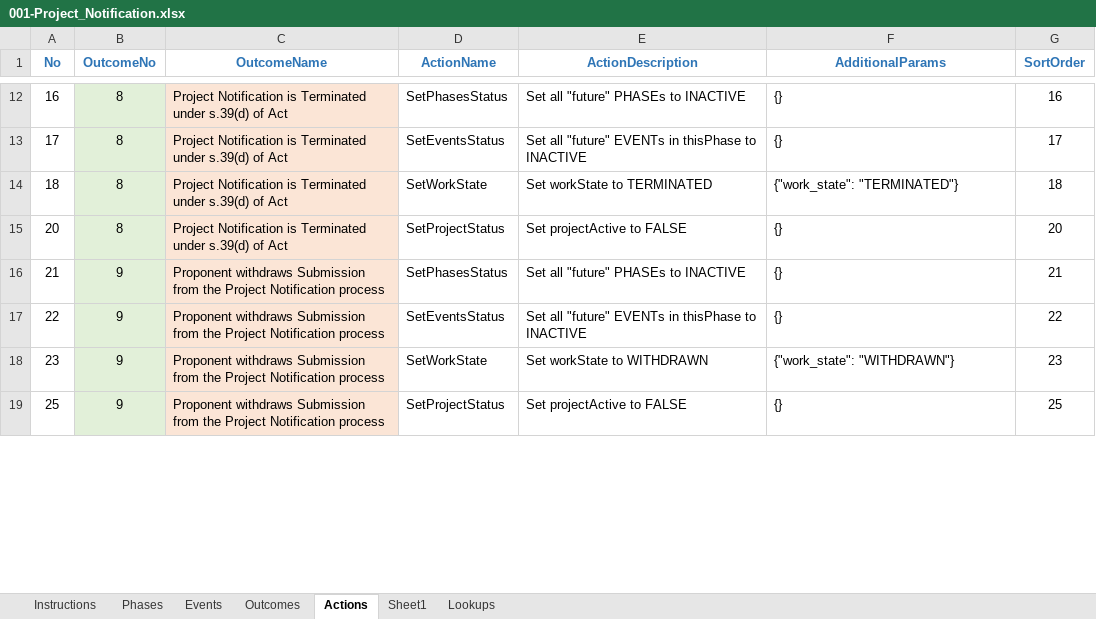
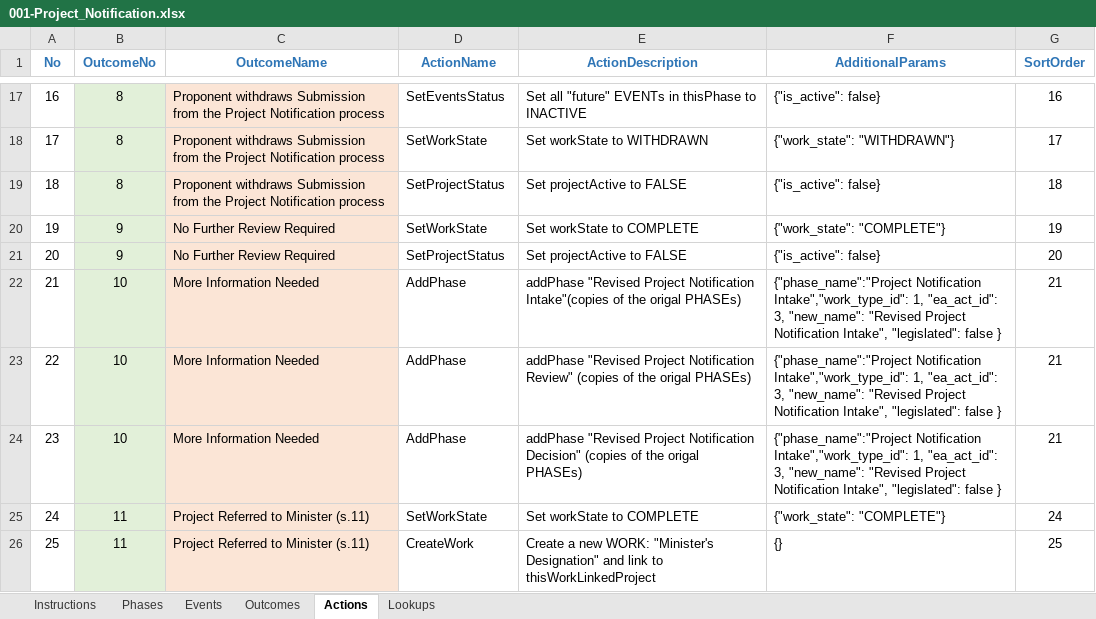
Before and after one commit to bcgov/EPIC.track, an Excel workbook: epictrack-api/src/api/templates/event_templates/project_notification/001-Project_Notification.xlsx, sheet Actions, drawn as a sheet; only a part is shown, gaps mark what is left out; values as stored, in another font and other column widths than the file's, no borders; addresses are those after the commit; the diff covers the shown part only; the diff names each change by its address in the sheet, - before the commit and + after, or states it on an @@ line.

Commit message:
actions

```diff
--- a/epictrack-api/src/api/templates/event_templates/project_notification/001-Project_Notification.xlsx (sheet Actions)
+++ b/epictrack-api/src/api/templates/event_templates/project_notification/001-Project_Notification.xlsx (sheet Actions)
-sheet tab: Sheet1
-C17:C19 (OutcomeName): Project Notification is Terminated under s.39(d) of Act
+C17:C19 (OutcomeName): Proponent withdraws Submission from the Project Notification process
-D17 (ActionName): SetPhasesStatus
+D17 (ActionName): SetEventsStatus
-E17 (ActionDescription): Set all "future" PHASEs to INACTIVE
+E17 (ActionDescription): Set all "future" EVENTs in thisPhase to INACTIVE
-F17 (AdditionalParams): {}
+F17 (AdditionalParams): {"is_active": false}
-D18 (ActionName): SetEventsStatus
+D18 (ActionName): SetWorkState
-E18 (ActionDescription): Set all "future" EVENTs in thisPhase to INACTIVE
+E18 (ActionDescription): Set workState to WITHDRAWN
-F18 (AdditionalParams): {}
+F18 (AdditionalParams): {"work_state": "WITHDRAWN"}
-D19 (ActionName): SetWorkState
+D19 (ActionName): SetProjectStatus
-E19 (ActionDescription): Set workState to TERMINATED
+E19 (ActionDescription): Set projectActive to FALSE
-F19 (AdditionalParams): {"work_state": "TERMINATED"}
+F19 (AdditionalParams): {"is_active": false}
+row 20: 19 | 9 | No Further Review Required | SetWorkState | Set workState to COMPLETE | {"work_state": "COMPLETE"} | 19
-B21 (OutcomeNo): 8
+B21 (OutcomeNo): 9
-C21 (OutcomeName): Project Notification is Terminated under s.39(d) of Act
+C21 (OutcomeName): No Further Review Required
-F21 (AdditionalParams): {}
+F21 (AdditionalParams): {"is_active": false}
-B22:B24 (OutcomeNo): 9
+B22:B24 (OutcomeNo): 10
-C22:C24 (OutcomeName): Proponent withdraws Submission from the Project Notification process
+C22:C24 (OutcomeName): More Information Needed
-D22 (ActionName): SetPhasesStatus
+D22 (ActionName): AddPhase
-E22 (ActionDescription): Set all "future" PHASEs to INACTIVE
+E22 (ActionDescription): addPhase "Revised Project Notification Intake"(copies of the origal PHASEs)
-F22:F23 (AdditionalParams): {}
+F22:F23 (AdditionalParams): {"phase_name":"Project Notification Intake","work_type_id": 1, "ea_act_id": 3, "new_name": "Revised Project Notification Intake", "legislated": false }
-D23 (ActionName): SetEventsStatus
+D23 (ActionName): AddPhase
-E23 (ActionDescription): Set all "future" EVENTs in thisPhase to INACTIVE
+E23 (ActionDescription): addPhase "Revised Project Notification Review" (copies of the origal PHASEs)
-G23 (SortOrder): 22
+G23 (SortOrder): 21
-D24 (ActionName): SetWorkState
+D24 (ActionName): AddPhase
-E24 (ActionDescription): Set workState to WITHDRAWN
+E24 (ActionDescription): addPhase "Revised Project Notification Decision" (copies of the origal PHASEs)
-F24 (AdditionalParams): {"work_state": "WITHDRAWN"}
+F24 (AdditionalParams): {"phase_name":"Project Notification Intake","work_type_id": 1, "ea_act_id": 3, "new_name": "Revised Project Notification Intake", "legislated": false }
-G24 (SortOrder): 23
+G24 (SortOrder): 21
+row 25: 24 | 11 | Project Referred to Minister (s.11) | SetWorkState | Set workState to COMPLETE | {"work_state": "COMPLETE"} | 24
-B26 (OutcomeNo): 9
+B26 (OutcomeNo): 11
-C26 (OutcomeName): Proponent withdraws Submission from the Project Notification process
+C26 (OutcomeName): Project Referred to Minister (s.11)
-D26 (ActionName): SetProjectStatus
+D26 (ActionName): CreateWork
-E26 (ActionDescription): Set projectActive to FALSE
+E26 (ActionDescription): Create a new WORK: "Minister's Designation" and link to thisWorkLinkedProject
```
Also changed, not shown: 7 added rows, 9 removed rows and 59 edited cells elsewhere in this sheet, sheet Outcomes, sheet Events, 24 other files.
